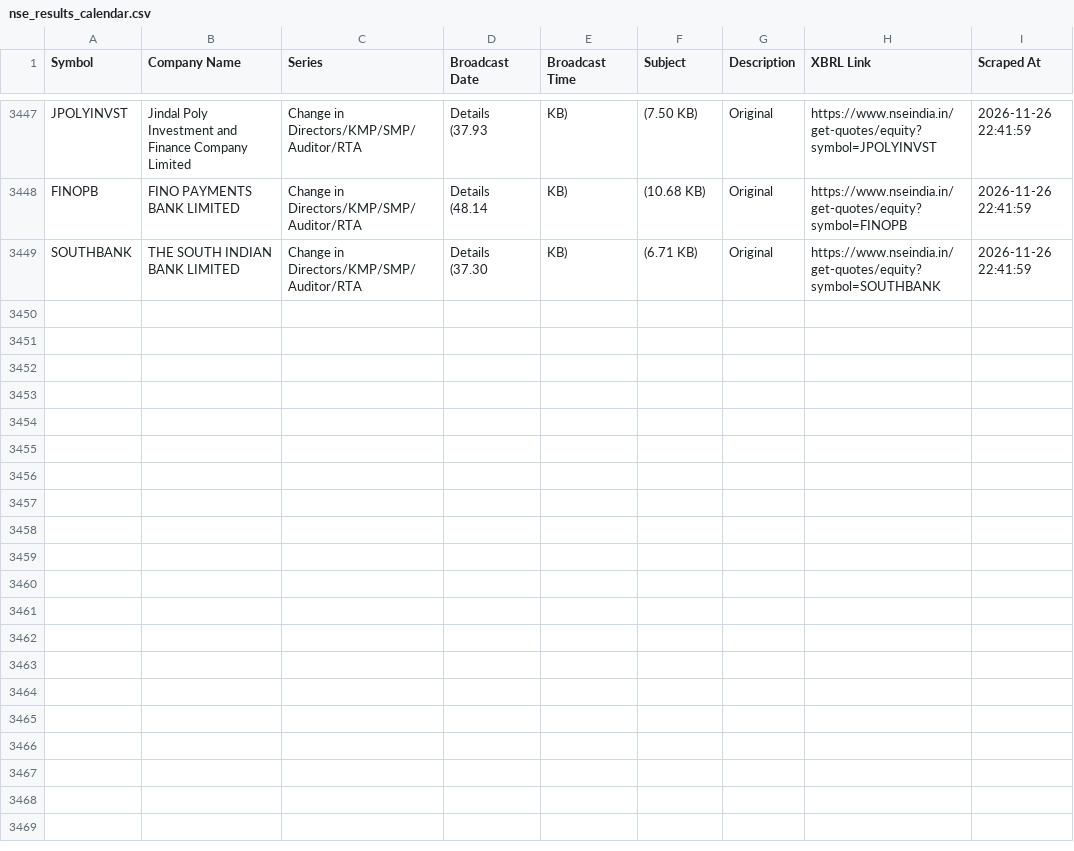
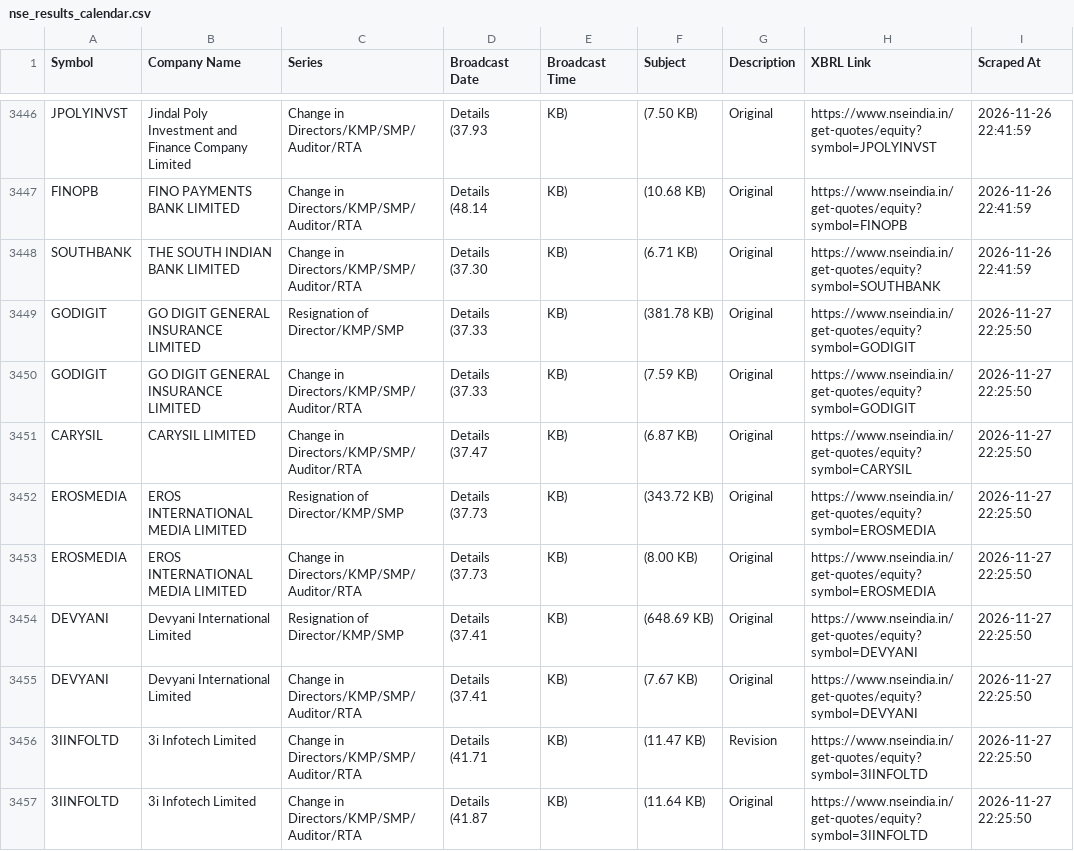
Before and after one commit to thakkars/Quarterly_Profit_Surge, a CSV file: nse_results_calendar.csv, drawn as a sheet; only a part is shown, gaps mark what is left out; ↵ is a line break in a cell; the diff covers the shown part only; the diff names each change by its address in the sheet, - before the commit and + after, or states it on an @@ line.

```diff
--- a/nse_results_calendar.csv
+++ b/nse_results_calendar.csv
+row 3449: GODIGIT | GO DIGIT GENERAL INSURANCE LIMITED | Resignation of Director/KMP/SMP | Details ↵ (37.33 | KB) | (381.78 KB) | Original | https://www.nseindia.in/get-quotes/equity?symbol=GODIGIT | 2026-11-27 22:25:50
+row 3450: GODIGIT | GO DIGIT GENERAL INSURANCE LIMITED | Change in Directors/KMP/SMP/Auditor/RTA | Details ↵ (37.33 | KB) | (7.59 KB) | Original | https://www.nseindia.in/get-quotes/equity?symbol=GODIGIT | 2026-11-27 22:25:50
+row 3451: CARYSIL | CARYSIL LIMITED | Change in Directors/KMP/SMP/Auditor/RTA | Details ↵ (37.47 | KB) | (6.87 KB) | Original | https://www.nseindia.in/get-quotes/equity?symbol=CARYSIL | 2026-11-27 22:25:50
+row 3452: EROSMEDIA | EROS INTERNATIONAL MEDIA LIMITED | Resignation of Director/KMP/SMP | Details ↵ (37.73 | KB) | (343.72 KB) | Original | https://www.nseindia.in/get-quotes/equity?symbol=EROSMEDIA | 2026-11-27 22:25:50
+row 3453: EROSMEDIA | EROS INTERNATIONAL MEDIA LIMITED | Change in Directors/KMP/SMP/Auditor/RTA | Details ↵ (37.73 | KB) | (8.00 KB) | Original | https://www.nseindia.in/get-quotes/equity?symbol=EROSMEDIA | 2026-11-27 22:25:50
+row 3454: DEVYANI | Devyani International Limited | Resignation of Director/KMP/SMP | Details ↵ (37.41 | KB) | (648.69 KB) | Original | https://www.nseindia.in/get-quotes/equity?symbol=DEVYANI | 2026-11-27 22:25:50
+row 3455: DEVYANI | Devyani International Limited | Change in Directors/KMP/SMP/Auditor/RTA | Details ↵ (37.41 | KB) | (7.67 KB) | Original | https://www.nseindia.in/get-quotes/equity?symbol=DEVYANI | 2026-11-27 22:25:50
+row 3456: 3IINFOLTD | 3i Infotech Limited | Change in Directors/KMP/SMP/Auditor/RTA | Details ↵ (41.71 | KB) | (11.47 KB) | Revision | https://www.nseindia.in/get-quotes/equity?symbol=3IINFOLTD | 2026-11-27 22:25:50
+row 3457: 3IINFOLTD | 3i Infotech Limited | Change in Directors/KMP/SMP/Auditor/RTA | Details ↵ (41.87 | KB) | (11.64 KB) | Original | https://www.nseindia.in/get-quotes/equity?symbol=3IINFOLTD | 2026-11-27 22:25:50
```
Also changed, not shown: 8 added rows and 1 removed row elsewhere in this file, 1 other file.
